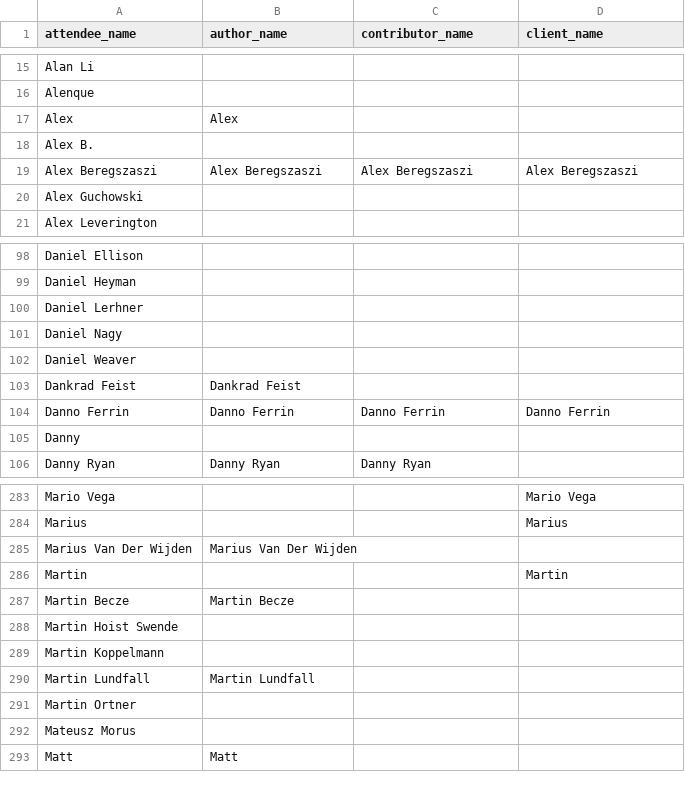
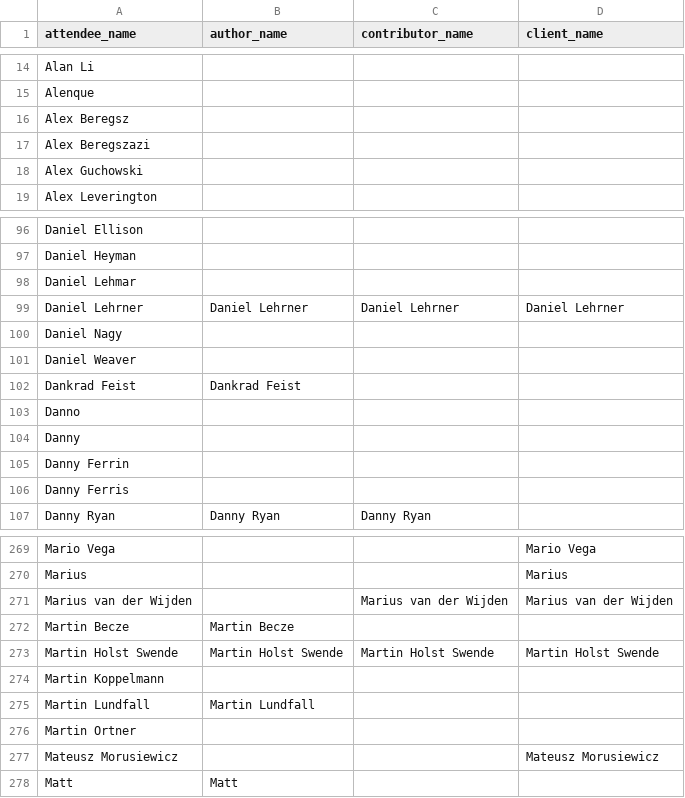
Before and after one commit to Fintech-Research-Lab/Ethereum_Governance_Project, a CSV file: Analysis/Meeting Attendees and Ethereum Community Analysis/unique_names_allplayers.csv, drawn as a sheet; only a part is shown, gaps mark what is left out; the diff covers the shown part only.

```diff
--- a/Analysis/Meeting Attendees and Ethereum Community Analysis/unique_names_allplayers.csv
+++ b/Analysis/Meeting Attendees and Ethereum Community Analysis/unique_names_allplayers.csv
@@ -16,5 +15,4 @@ Alan Li,,,
 Alenque,,,
-Alex,Alex,,
-Alex B.,,,
-Alex Beregszaszi,Alex Beregszaszi,Alex Beregszaszi,Alex Beregszaszi
+Alex Beregsz,,,
+Alex Beregszazi,,,
 Alex Guchowski,,,
@@ -99,3 +97,4 @@ Daniel Ellison,,,
 Daniel Heyman,,,
-Daniel Lerhner,,,
+Daniel Lehmar,,,
+Daniel Lehrner,Daniel Lehrner,Daniel Lehrner,Daniel Lehrner
 Daniel Nagy,,,
@@ -103,4 +102,6 @@ Daniel Weaver,,,
 Dankrad Feist,Dankrad Feist,,
-Danno Ferrin,Danno Ferrin,Danno Ferrin,Danno Ferrin
+Danno,,,
 Danny,,,
+Danny Ferrin,,,
+Danny Ferris,,,
 Danny Ryan,Danny Ryan,Danny Ryan,
@@ -284,6 +270,5 @@ Mario Vega,,,Mario Vega
 Marius,,,Marius
-Marius Van Der Wijden,Marius Van Der Wijden,,
-Martin,,,Martin
+Marius van der Wijden,,Marius van der Wijden,Marius van der Wijden
 Martin Becze,Martin Becze,,
-Martin Hoist Swende,,,
+Martin Holst Swende,Martin Holst Swende,Martin Holst Swende,Martin Holst Swende
 Martin Koppelmann,,,
@@ -291,3 +276,3 @@ Martin Lundfall,Martin Lundfall,,
 Martin Ortner,,,
-Mateusz Morus,,,
+Mateusz Morusiewicz,,,Mateusz Morusiewicz
 Matt,Matt,,
```
Also changed, not shown: 37 added rows, 75 removed rows and 19 edited cells elsewhere in this file, Analysis/Meeting Attendees and Ethereum Community Analysis/Name_Results.csv, Analysis/Meeting Attendees and Ethereum Community Analysis/names_to_change3.csv, 11 other files.
